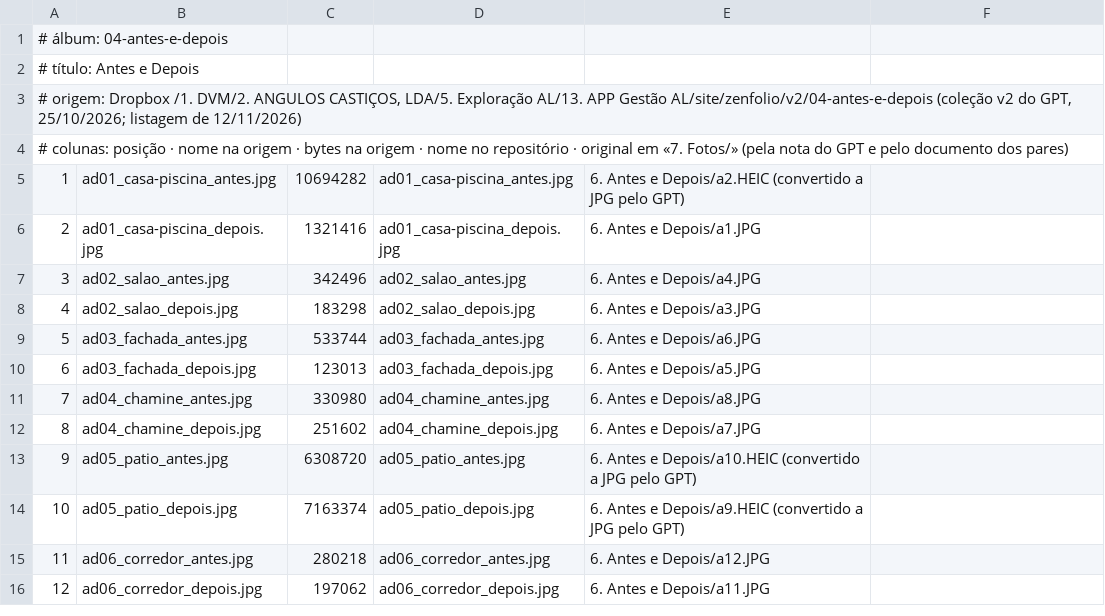
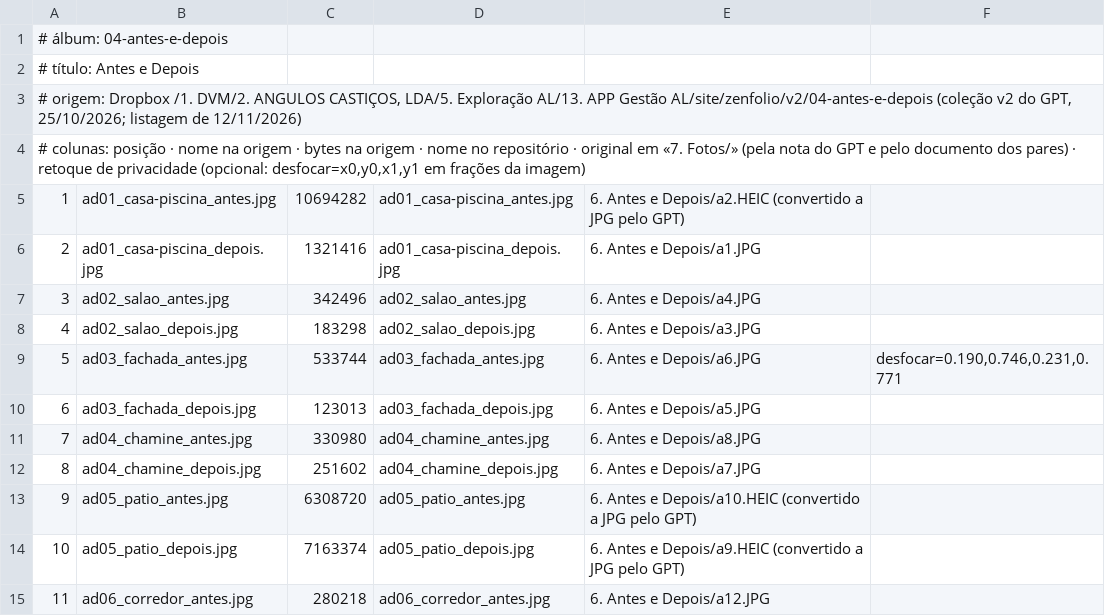
Before and after one commit to diogovianamachado-coder/site-montecasabranca, a TSV file: demo/ferramentas/fotos/lotes/04-antes-e-depois.tsv, drawn as a sheet; only a part is shown; the shorter side is filled out with more unchanged rows.

```diff
--- a/demo/ferramentas/fotos/lotes/04-antes-e-depois.tsv
+++ b/demo/ferramentas/fotos/lotes/04-antes-e-depois.tsv
@@ -3,3 +3,3 @@
 # origem: Dropbox /1. DVM/2. ANGULOS CASTIÇOS, LDA/5. Exploração AL/13. APP Gestão AL/site/zenfolio/v2/04-antes-e-depois (coleção v2 do GPT, 25/10/2026; listagem de 12/11/2026)
-# colunas: posição · nome na origem · bytes na origem · nome no repositório · original em «7. Fotos/» (pela nota do GPT e pelo documento dos pares)
+# colunas: posição · nome na origem · bytes na origem · nome no repositório · original em «7. Fotos/» (pela nota do GPT e pelo documento dos pares) · retoque de privacidade (opcional: desfocar=x0,y0,x1,y1 em frações da imagem)
 1	ad01_casa-piscina_antes.jpg	10694282	ad01_casa-piscina_antes.jpg	6. Antes e Depois/a2.HEIC (convertido a JPG pelo GPT)
@@ -8,3 +8,3 @@
 4	ad02_salao_depois.jpg	183298	ad02_salao_depois.jpg	6. Antes e Depois/a3.JPG
-5	ad03_fachada_antes.jpg	533744	ad03_fachada_antes.jpg	6. Antes e Depois/a6.JPG
+5	ad03_fachada_antes.jpg	533744	ad03_fachada_antes.jpg	6. Antes e Depois/a6.JPG	desfocar=0.190,0.746,0.231,0.771
 6	ad03_fachada_depois.jpg	123013	ad03_fachada_depois.jpg	6. Antes e Depois/a5.JPG
```
Also changed, not shown: 3 other files.
